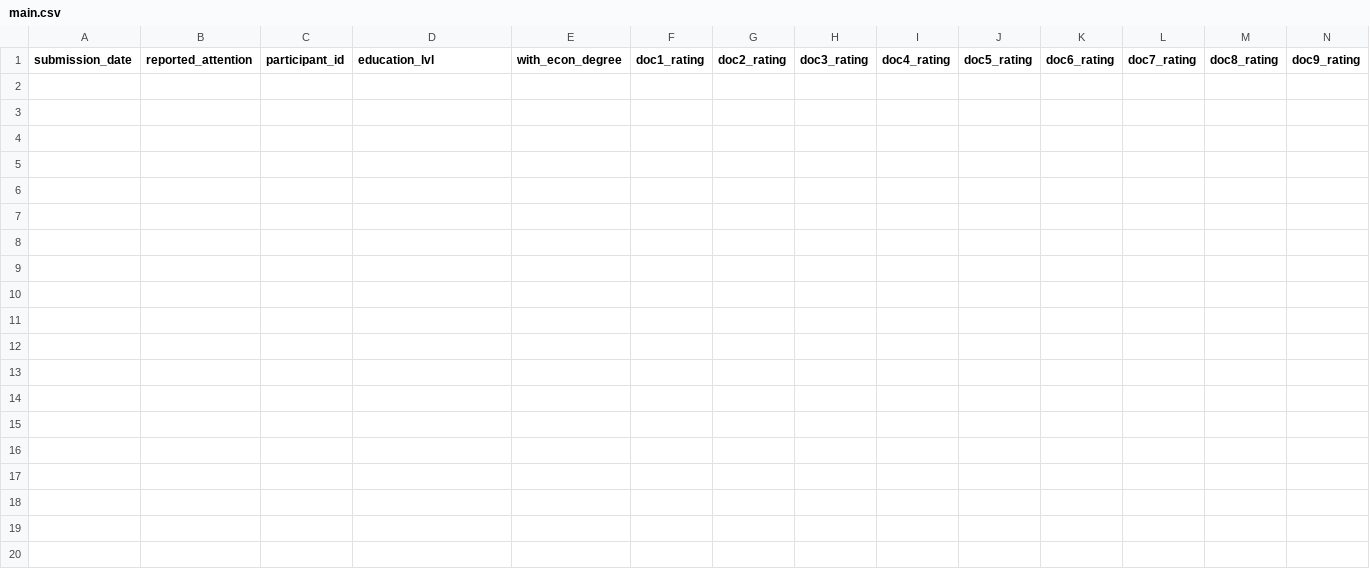
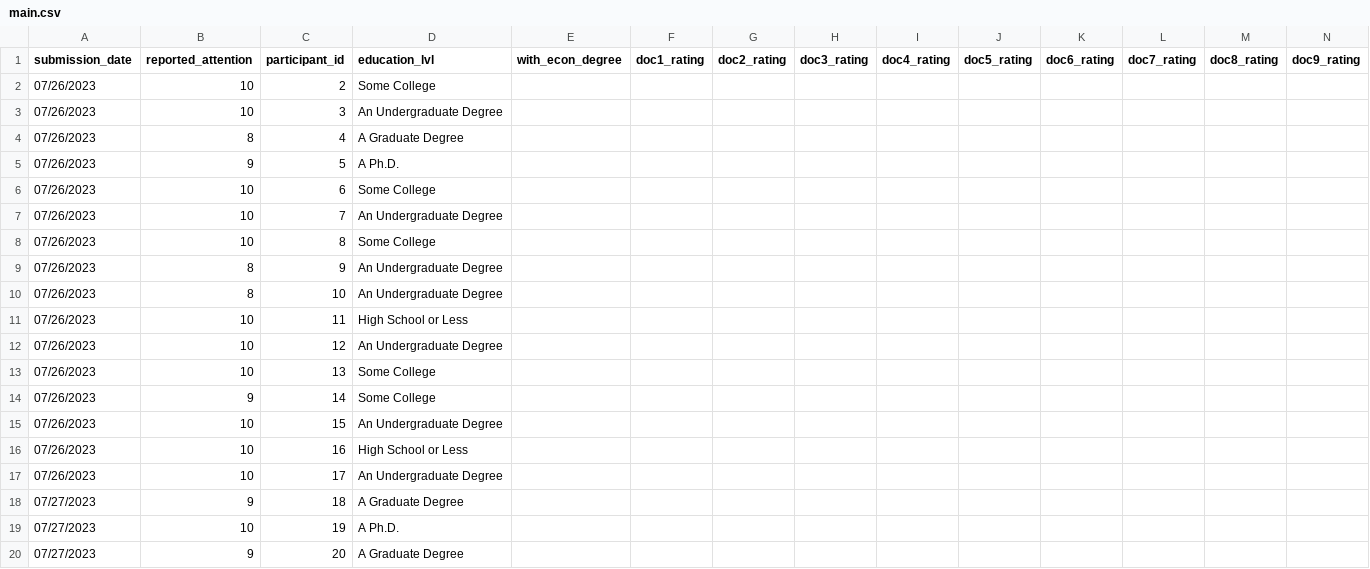
Before and after one commit to Vandivier/research-dissertation-case-for-alt-ed, a CSV file: papers/gpt-4-econ-productivity/data/main.csv, drawn as a sheet; only a part is shown; rows hold the shown columns only; the diff covers the shown part only; the diff names each change by its address in the sheet, - before the commit and + after, or states it on an @@ line.

Commit message:
feat: education data
and submission date

```diff
--- a/papers/gpt-4-econ-productivity/data/main.csv
+++ b/papers/gpt-4-econ-productivity/data/main.csv
+row 2: 07/26/2023 | 10 | 2 | Some College
+row 3: 07/26/2023 | 10 | 3 | An Undergraduate Degree
+row 4: 07/26/2023 | 8 | 4 | A Graduate Degree
+row 5: 07/26/2023 | 9 | 5 | A Ph.D.
+row 6: 07/26/2023 | 10 | 6 | Some College
+row 7: 07/26/2023 | 10 | 7 | An Undergraduate Degree
+row 8: 07/26/2023 | 10 | 8 | Some College
+row 9: 07/26/2023 | 8 | 9 | An Undergraduate Degree
+row 10: 07/26/2023 | 8 | 10 | An Undergraduate Degree
+row 11: 07/26/2023 | 10 | 11 | High School or Less
+row 12: 07/26/2023 | 10 | 12 | An Undergraduate Degree
+row 13: 07/26/2023 | 10 | 13 | Some College
+row 14: 07/26/2023 | 9 | 14 | Some College
+row 15: 07/26/2023 | 10 | 15 | An Undergraduate Degree
+row 16: 07/26/2023 | 10 | 16 | High School or Less
+row 17: 07/26/2023 | 10 | 17 | An Undergraduate Degree
+row 18: 07/27/2023 | 9 | 18 | A Graduate Degree
+row 19: 07/27/2023 | 10 | 19 | A Ph.D.
+row 20: 07/27/2023 | 9 | 20 | A Graduate Degree
```
Also changed, not shown: 11 added rows elsewhere in this file.
